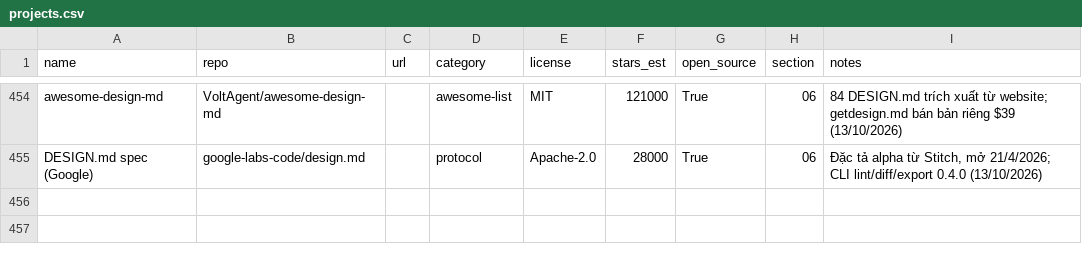
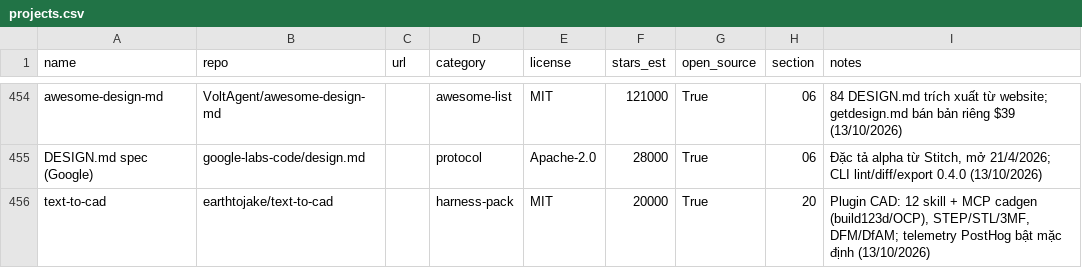
Before and after one commit to seeker19110/stored, a CSV file: data/projects.csv, drawn as a sheet; only a part is shown, gaps mark what is left out; the diff names each change by its address in the sheet, - before the commit and + after, or states it on an @@ line.

```diff
--- a/data/projects.csv
+++ b/data/projects.csv
+row 456: text-to-cad | earthtojake/text-to-cad |  | harness-pack | MIT | 20000 | True | 20 | Plugin CAD: 12 skill + MCP cadgen (build123d/OCP), STEP/STL/3MF, DFM/DfAM; telemetry PostHog bật mặc định (13/10/2026)
```
Also changed, not shown: 4 other files.
